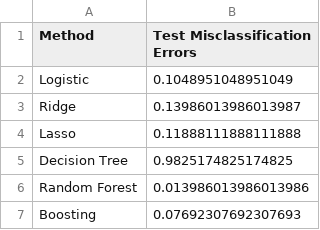
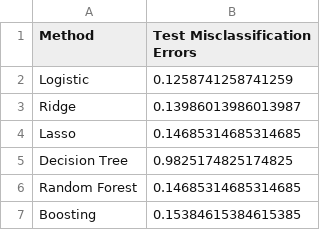
Before and after one commit to Sahill107/election-final-project, a CSV file: results/model-evaluation.csv, drawn as a sheet.

```diff
--- a/results/model-evaluation.csv
+++ b/results/model-evaluation.csv
@@ -1,7 +1,7 @@
 Method,Test Misclassification Errors
-Logistic,0.1048951048951049
+Logistic,0.1258741258741259
 Ridge,0.13986013986013987
-Lasso,0.11888111888111888
+Lasso,0.14685314685314685
 Decision Tree,0.9825174825174825
-Random Forest,0.013986013986013986
-Boosting,0.07692307692307693
+Random Forest,0.14685314685314685
+Boosting,0.15384615384615385
```
Also changed, not shown: results/glm-features-table.tsv, results/lasso-features-table.tsv, 21 other files.
